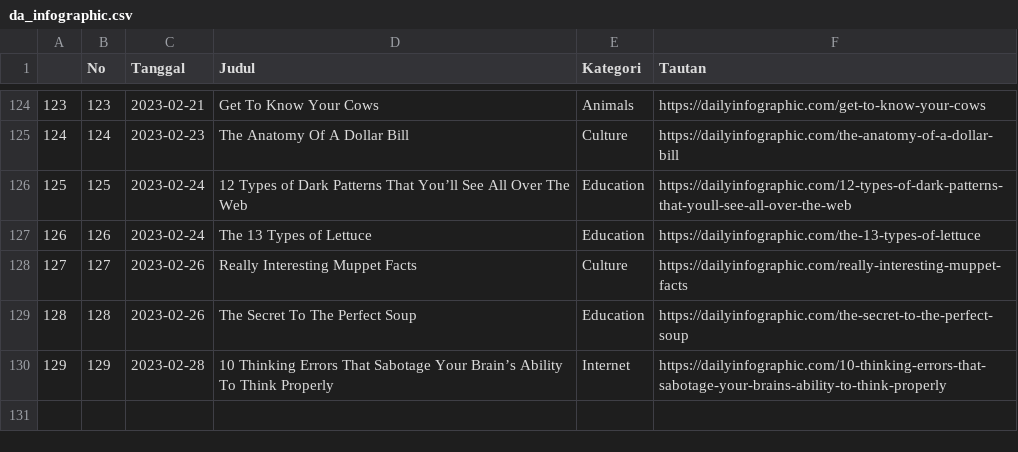
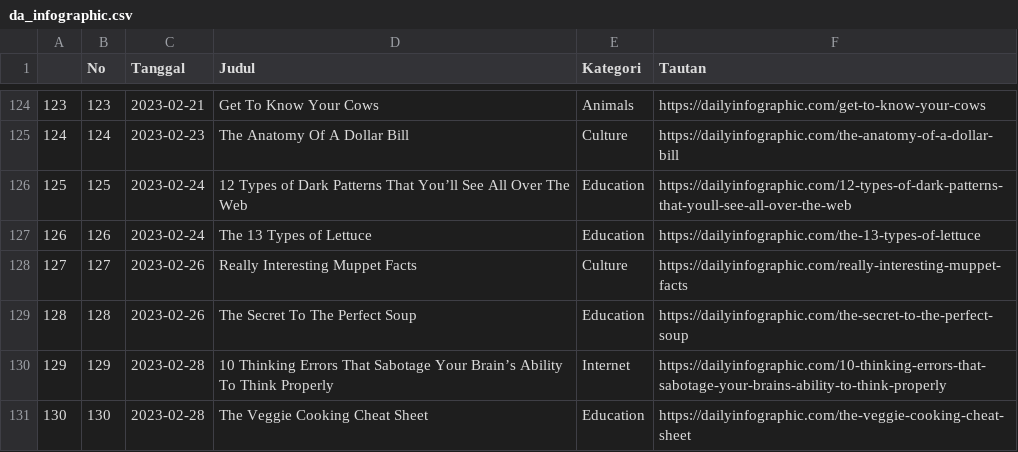
Before and after one commit to raisrais/mytwet_bot, a CSV file: data/da_infographic.csv, drawn as a sheet; only a part is shown, gaps mark what is left out; the diff names each change by its address in the sheet, - before the commit and + after, or states it on an @@ line.

```diff
--- a/data/da_infographic.csv
+++ b/data/da_infographic.csv
+row 131: 130 | 130 | 2023-02-28 | The Veggie Cooking Cheat Sheet | Education | https://dailyinfographic.com/the-veggie-cooking-cheat-sheet
```
